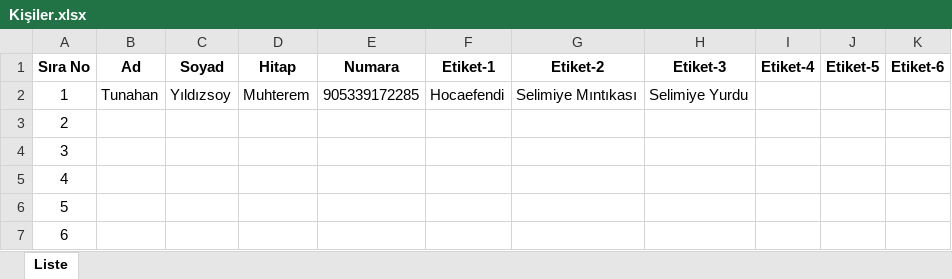
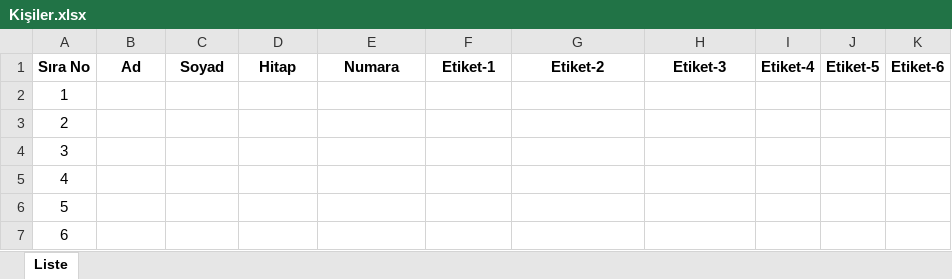
Before and after one commit to tunahanyldzsy/whatsapp-bulk-messaging-extension, an Excel workbook: Kişiler.xlsx, sheet Liste, drawn as a sheet; only a part is shown; values as stored, in another font and other column widths than the file's, no borders; table styles not drawn; the diff names each change by its address in the sheet, - before the commit and + after, or states it on an @@ line.

Commit message:
Update contacts excel file

```diff
--- a/Kişiler.xlsx (sheet Liste)
+++ b/Kişiler.xlsx (sheet Liste)
-B2: Tunahan
+B2: (empty)
-C2: Yıldızsoy
+C2: (empty)
-D2: Muhterem
+D2: (empty)
-E2: 905339172285
+E2: (empty)
-F2: Hocaefendi
+F2: (empty)
-G2: Selimiye Mıntıkası
+G2: (empty)
-H2: Selimiye Yurdu
+H2: (empty)
```
Also changed, not shown: 1 other file.
